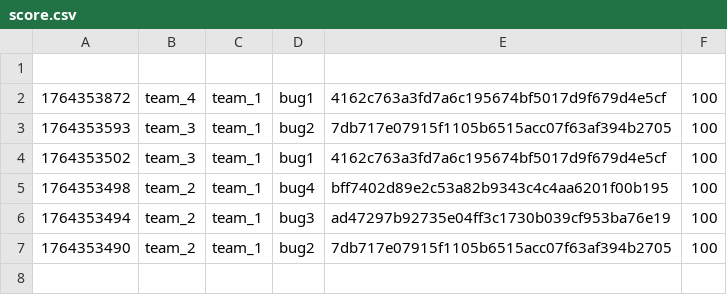
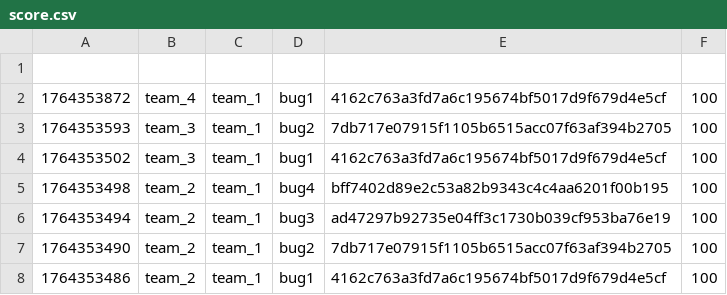
Before and after one commit to hspace-io/2025w-gitctf-score, a CSV file: score.csv, drawn as a sheet.

Commit message:
[Score] team_2 +100
team_2 attacked `bug1` 4162c763a3fd7a6c195674bf5017d9f679d4e5cf of team_1

```diff
--- a/score.csv
+++ b/score.csv
@@ -7 +7,2 @@
 1764353490,team_2,team_1,bug2,7db717e07915f1105b6515acc07f63af394b2705,100
+1764353486,team_2,team_1,bug1,4162c763a3fd7a6c195674bf5017d9f679d4e5cf,100
```
